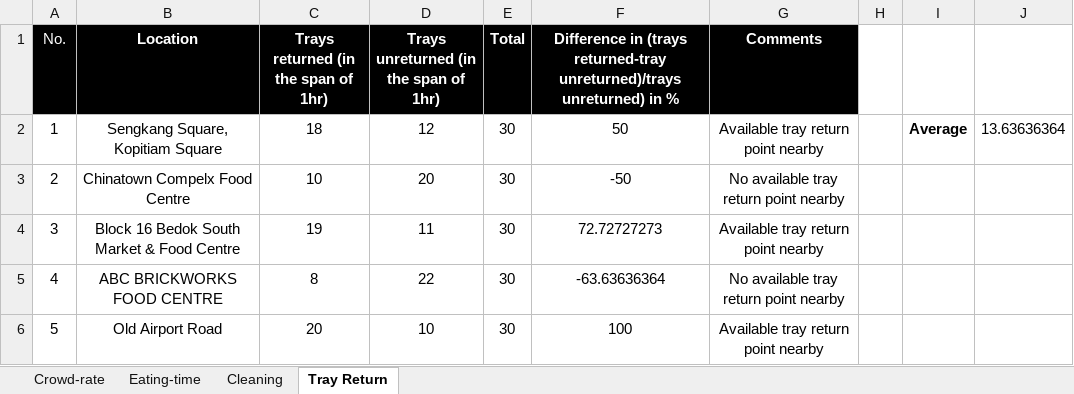
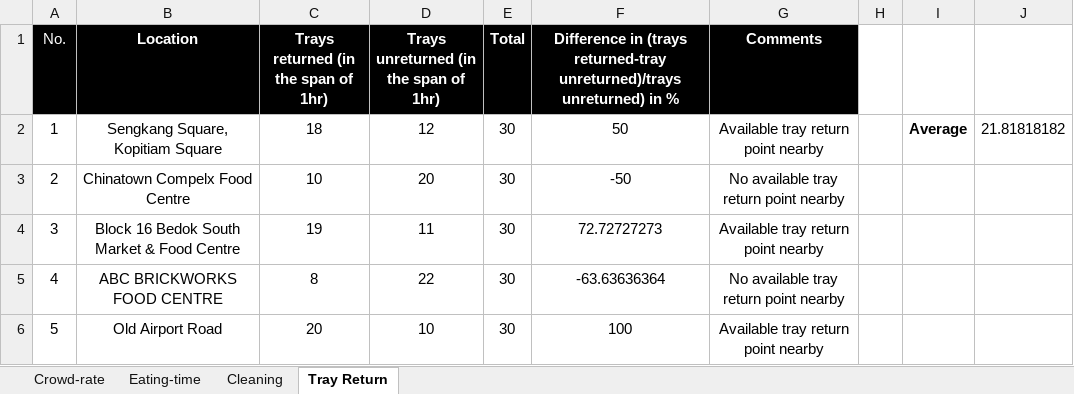
Before and after one commit to ngjunxiang/ABMS-T9, an Excel workbook: abms data.xlsx, sheet Tray Return, drawn as a sheet; values as stored, in another font and other column widths than the file's, no borders; the diff names each change by its address in the sheet, - before the commit and + after, or states it on an @@ line.

```diff
--- a/abms data.xlsx (sheet Tray Return)
+++ b/abms data.xlsx (sheet Tray Return)
-J2: 13.63636364
+J2: 21.81818182
```
Also changed, not shown: sheet Crowd-rate.
